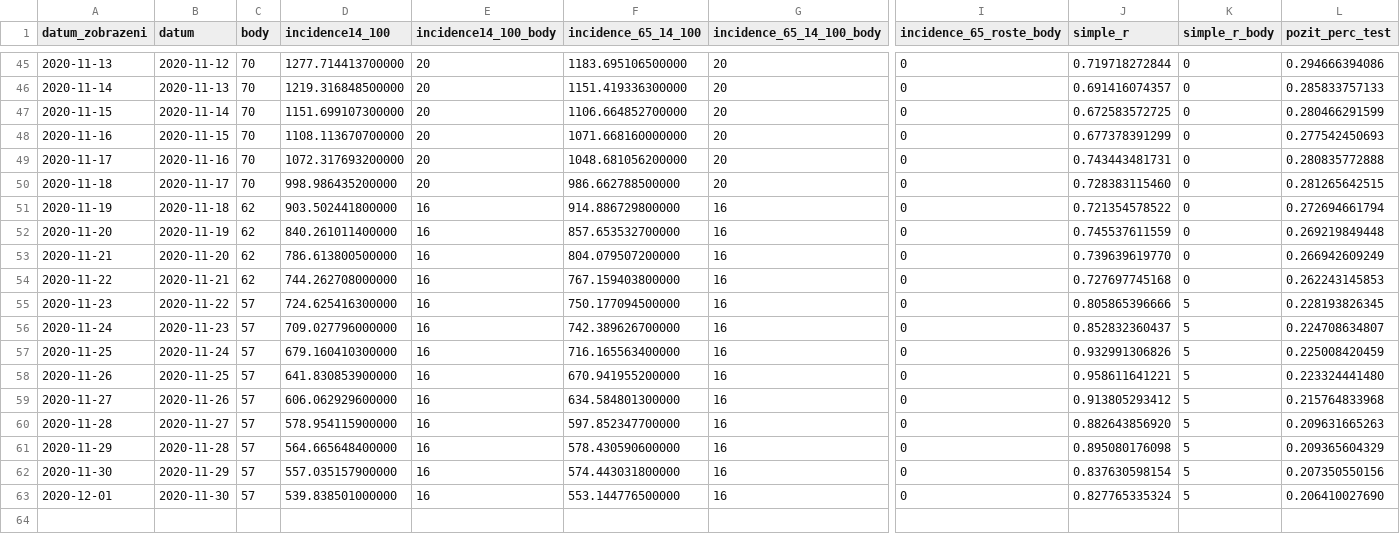
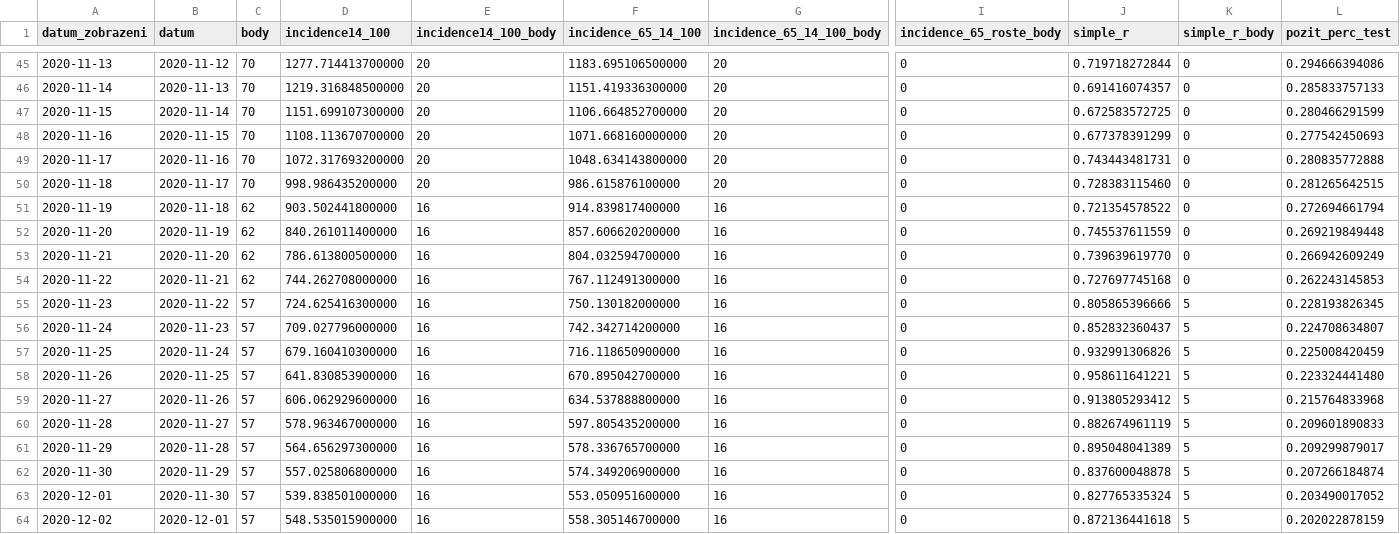
Before and after one commit to michalskop/mzcr-cz-covid-19-data, a CSV file: pes_CR.csv, drawn as a sheet; only a part is shown, gaps mark what is left out; rows hold the shown columns only; the diff names each change by its address in the sheet, - before the commit and + after, or states it on an @@ line.

```diff
--- a/pes_CR.csv
+++ b/pes_CR.csv
-F49 (incidence_65_14_100): 1048.681056200000
+F49 (incidence_65_14_100): 1048.634143800000
-F50 (incidence_65_14_100): 986.662788500000
+F50 (incidence_65_14_100): 986.615876100000
-F51 (incidence_65_14_100): 914.886729800000
+F51 (incidence_65_14_100): 914.839817400000
-F52 (incidence_65_14_100): 857.653532700000
+F52 (incidence_65_14_100): 857.606620200000
-F53 (incidence_65_14_100): 804.079507200000
+F53 (incidence_65_14_100): 804.032594700000
-F54 (incidence_65_14_100): 767.159403800000
+F54 (incidence_65_14_100): 767.112491300000
-F55 (incidence_65_14_100): 750.177094500000
+F55 (incidence_65_14_100): 750.130182000000
-F56 (incidence_65_14_100): 742.389626700000
+F56 (incidence_65_14_100): 742.342714200000
-F57 (incidence_65_14_100): 716.165563400000
+F57 (incidence_65_14_100): 716.118650900000
-F58 (incidence_65_14_100): 670.941955200000
+F58 (incidence_65_14_100): 670.895042700000
-F59 (incidence_65_14_100): 634.584801300000
+F59 (incidence_65_14_100): 634.537888800000
-D60 (incidence14_100): 578.954115900000
+D60 (incidence14_100): 578.963467000000
-F60 (incidence_65_14_100): 597.852347700000
+F60 (incidence_65_14_100): 597.805435200000
-J60 (simple_r): 0.882643856920
+J60 (simple_r): 0.882674961119
-L60 (pozit_perc_test): 0.209631665263
+L60 (pozit_perc_test): 0.209601890833
-D61 (incidence14_100): 564.665648400000
+D61 (incidence14_100): 564.656297300000
-F61 (incidence_65_14_100): 578.430590600000
+F61 (incidence_65_14_100): 578.336765700000
-J61 (simple_r): 0.895080176098
+J61 (simple_r): 0.895048041389
-L61 (pozit_perc_test): 0.209365604329
+L61 (pozit_perc_test): 0.209299879017
-D62 (incidence14_100): 557.035157900000
+D62 (incidence14_100): 557.025806800000
-F62 (incidence_65_14_100): 574.443031800000
+F62 (incidence_65_14_100): 574.349206900000
-J62 (simple_r): 0.837630598154
+J62 (simple_r): 0.837600048878
-L62 (pozit_perc_test): 0.207350550156
+L62 (pozit_perc_test): 0.207266184874
-F63 (incidence_65_14_100): 553.144776500000
+F63 (incidence_65_14_100): 553.050951600000
-L63 (pozit_perc_test): 0.206410027690
+L63 (pozit_perc_test): 0.203490017052
+row 64: 2020-12-02 | 2020-12-01 | 57 | 548.535015900000 | 16 | 558.305146700000 | 16 | 0 | 0.872136441618 | 5 | 0.202022878159
```
Also changed, not shown: kraj-okres-nakazeni-vyleceni-umrti.csv, mestske-casti.csv, 4 other files.
